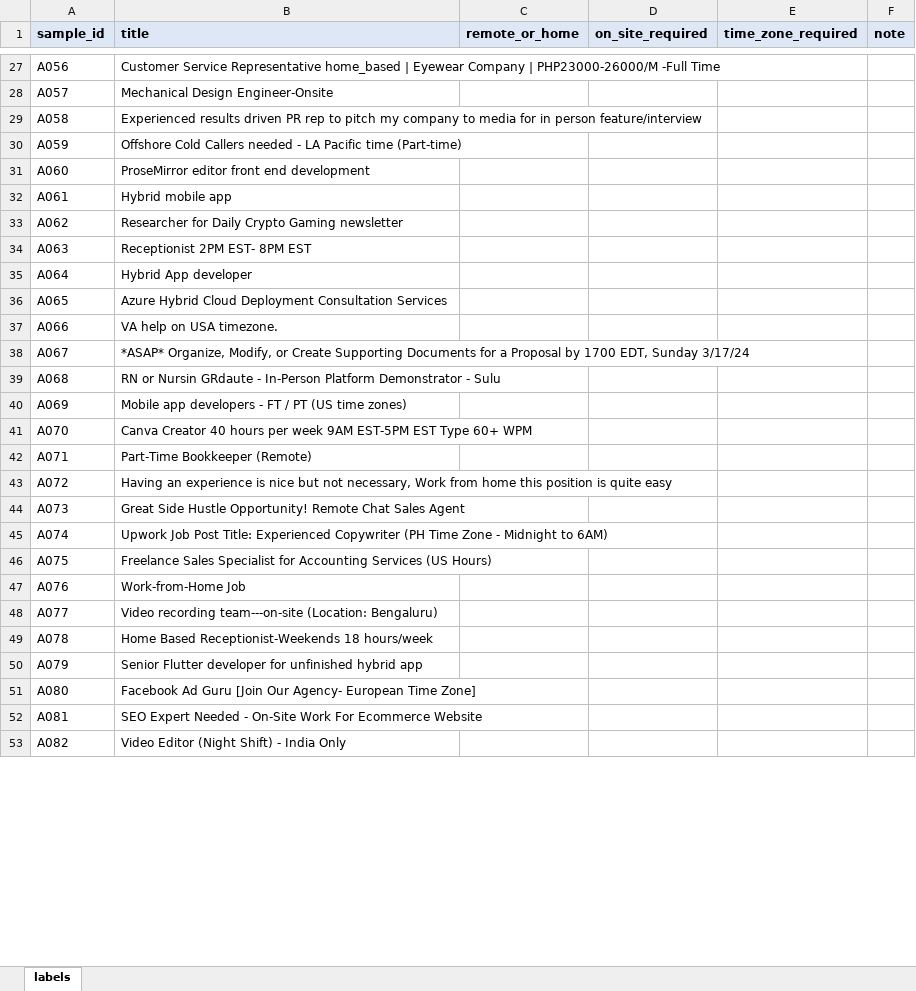
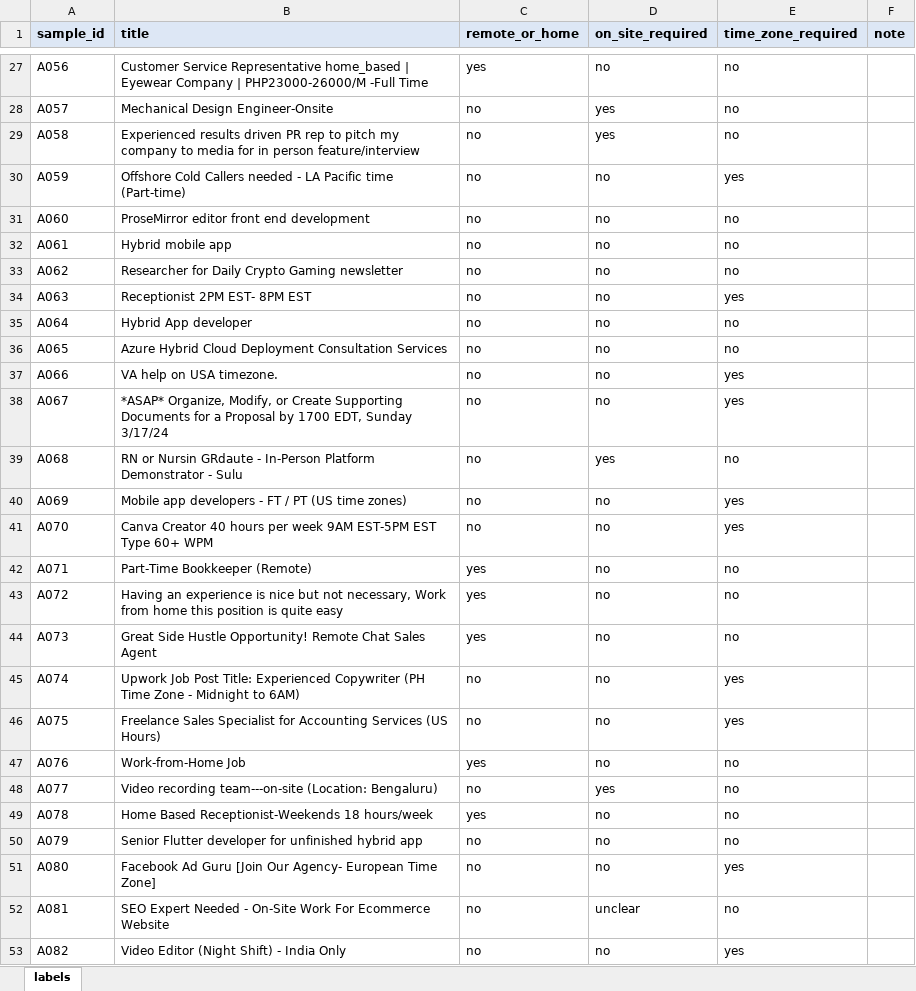
Before and after one commit to manishanagda1997-debug/Project_8_NHIS, an Excel workbook: data/labels/arrangement_dev_main.xlsx, sheet labels, drawn as a sheet; only a part is shown, gaps mark what is left out; values as stored, in another font and other column widths than the file's, no borders; charts and pictures not drawn; the diff covers the shown part only; the diff names each change by its address in the sheet, - before the commit and + after, or states it on an @@ line.

Commit message:
Development labels A031-A242 (guide 1.1)

```diff
--- a/data/labels/arrangement_dev_main.xlsx (sheet labels)
+++ b/data/labels/arrangement_dev_main.xlsx (sheet labels)
-C27 (remote_or_home): (empty)
+C27 (remote_or_home): yes
-D27 (on_site_required): (empty)
+D27 (on_site_required): no
-E27:E29 (time_zone_required): (empty)
+E27:E29 (time_zone_required): no
-C28:C41 (remote_or_home): (empty)
+C28:C41 (remote_or_home): no
-D28:D29 (on_site_required): (empty)
+D28:D29 (on_site_required): yes
-D30:D38 (on_site_required): (empty)
+D30:D38 (on_site_required): no
-E30 (time_zone_required): (empty)
+E30 (time_zone_required): yes
-E31:E33 (time_zone_required): (empty)
+E31:E33 (time_zone_required): no
-E34 (time_zone_required): (empty)
+E34 (time_zone_required): yes
-E35:E36 (time_zone_required): (empty)
+E35:E36 (time_zone_required): no
-E37:E38 (time_zone_required): (empty)
+E37:E38 (time_zone_required): yes
-D39 (on_site_required): (empty)
+D39 (on_site_required): yes
-E39 (time_zone_required): (empty)
+E39 (time_zone_required): no
-D40:D47 (on_site_required): (empty)
+D40:D47 (on_site_required): no
-E40:E41 (time_zone_required): (empty)
+E40:E41 (time_zone_required): yes
-C42:C44 (remote_or_home): (empty)
+C42:C44 (remote_or_home): yes
-E42:E44 (time_zone_required): (empty)
+E42:E44 (time_zone_required): no
-C45:C46 (remote_or_home): (empty)
+C45:C46 (remote_or_home): no
-E45:E46 (time_zone_required): (empty)
+E45:E46 (time_zone_required): yes
-C47 (remote_or_home): (empty)
+C47 (remote_or_home): yes
-E47:E50 (time_zone_required): (empty)
+E47:E50 (time_zone_required): no
-C48 (remote_or_home): (empty)
+C48 (remote_or_home): no
-D48 (on_site_required): (empty)
+D48 (on_site_required): yes
-C49 (remote_or_home): (empty)
+C49 (remote_or_home): yes
-D49:D51 (on_site_required): (empty)
+D49:D51 (on_site_required): no
-C50:C53 (remote_or_home): (empty)
+C50:C53 (remote_or_home): no
-E51 (time_zone_required): (empty)
+E51 (time_zone_required): yes
-D52 (on_site_required): (empty)
+D52 (on_site_required): unclear
-E52 (time_zone_required): (empty)
+E52 (time_zone_required): no
-D53 (on_site_required): (empty)
+D53 (on_site_required): no
-E53 (time_zone_required): (empty)
+E53 (time_zone_required): yes
```
Also changed, not shown: 565 edited cells elsewhere in this sheet, charts or pictures.
